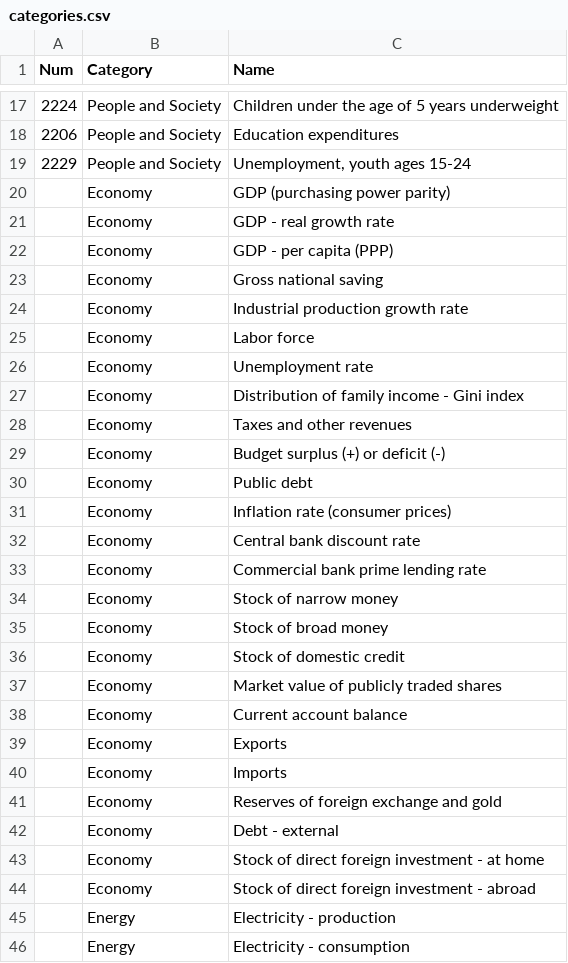
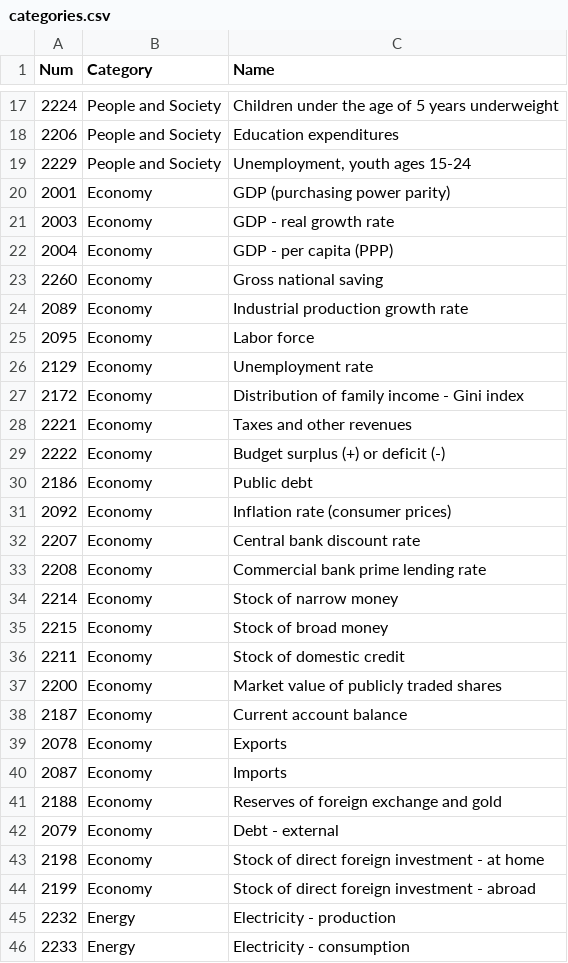
Before and after one commit to thewiremonkey/factbook.csv, a CSV file: categories.csv, drawn as a sheet; only a part is shown, gaps mark what is left out; the diff covers the shown part only.

Commit message:
Update categories.csv

```diff
--- a/categories.csv
+++ b/categories.csv
@@ -19,28 +19,28 @@ Num,Category,Name
 2229,People and Society,"Unemployment, youth ages 15-24"
-,Economy,GDP (purchasing power parity)
-,Economy,GDP - real growth rate
-,Economy,GDP - per capita (PPP)
-,Economy,Gross national saving
-,Economy,Industrial production growth rate
-,Economy,Labor force
-,Economy,Unemployment rate
-,Economy,Distribution of family income - Gini index
-,Economy,Taxes and other revenues
-,Economy,Budget surplus (+) or deficit (-)
-,Economy,Public debt
-,Economy,Inflation rate (consumer prices)
-,Economy,Central bank discount rate
-,Economy,Commercial bank prime lending rate
-,Economy,Stock of narrow money
-,Economy,Stock of broad money
-,Economy,Stock of domestic credit
-,Economy,Market value of publicly traded shares
-,Economy,Current account balance
-,Economy,Exports
-,Economy,Imports
-,Economy,Reserves of foreign exchange and gold
-,Economy,Debt - external
-,Economy,Stock of direct foreign investment - at home
-,Economy,Stock of direct foreign investment - abroad
-,Energy,Electricity - production
-,Energy,Electricity - consumption
+2001,Economy,GDP (purchasing power parity)
+2003,Economy,GDP - real growth rate
+2004,Economy,GDP - per capita (PPP)
+2260,Economy,Gross national saving
+2089,Economy,Industrial production growth rate
+2095,Economy,Labor force
+2129,Economy,Unemployment rate
+2172,Economy,Distribution of family income - Gini index
+2221,Economy,Taxes and other revenues
+2222,Economy,Budget surplus (+) or deficit (-)
+2186,Economy,Public debt
+2092,Economy,Inflation rate (consumer prices)
+2207,Economy,Central bank discount rate
+2208,Economy,Commercial bank prime lending rate
+2214,Economy,Stock of narrow money
+2215,Economy,Stock of broad money
+2211,Economy,Stock of domestic credit
+2200,Economy,Market value of publicly traded shares
+2187,Economy,Current account balance
+2078,Economy,Exports
+2087,Economy,Imports
+2188,Economy,Reserves of foreign exchange and gold
+2079,Economy,Debt - external
+2198,Economy,Stock of direct foreign investment - at home
+2199,Economy,Stock of direct foreign investment - abroad
+2232,Energy,Electricity - production
+2233,Energy,Electricity - consumption
```
Also changed, not shown: 29 edited cells elsewhere in this file.
